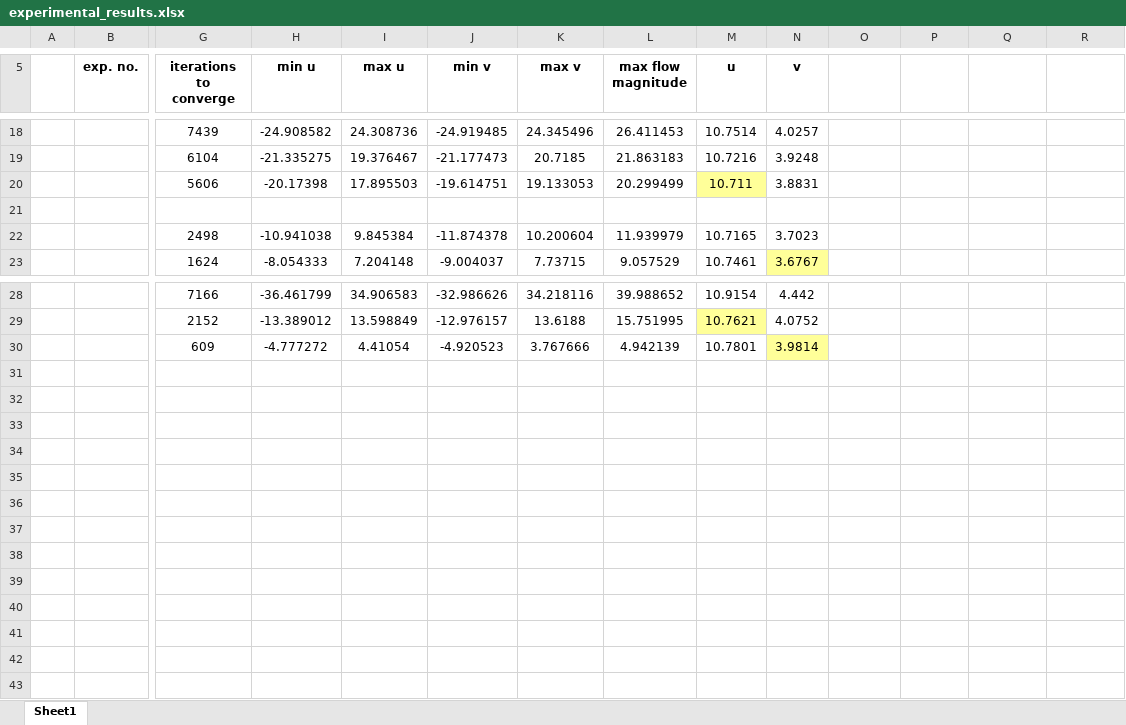
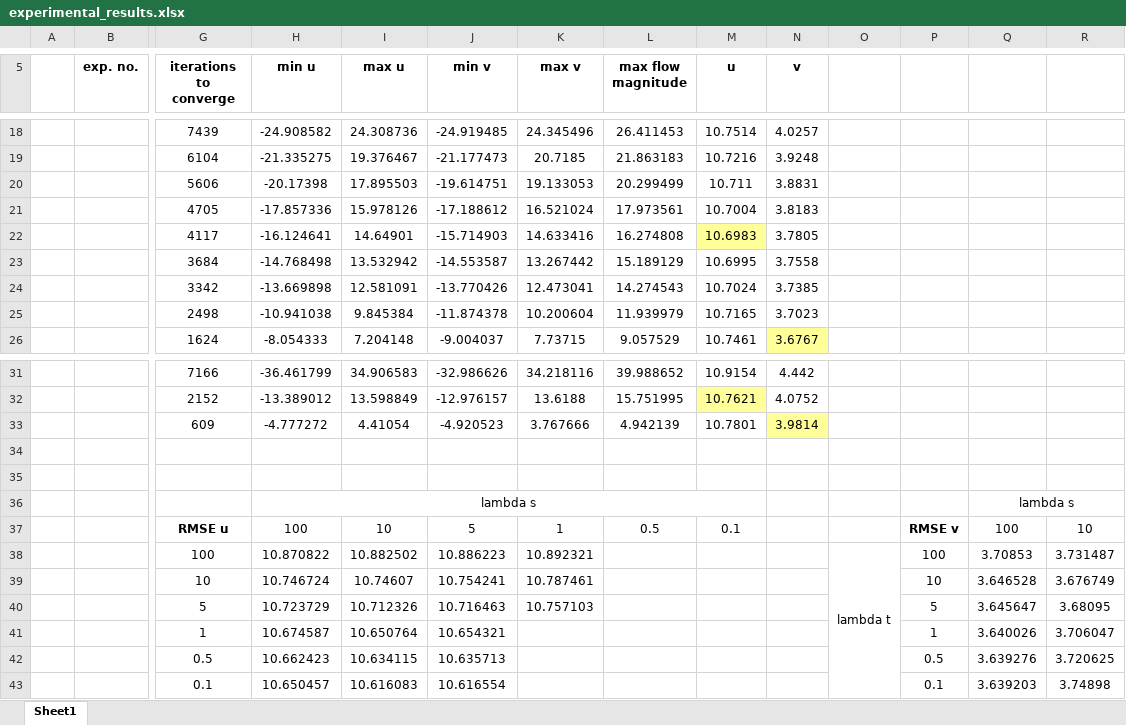
Before and after one commit to mpereira30/pdes4CV, an Excel workbook: experimental_results.xlsx, sheet Sheet1, drawn as a sheet; only a part is shown, gaps mark what is left out; values as stored, in another font and other column widths than the file's, no borders; removed rows and columns are numbered as before the commit, all else as after; rows hold the shown columns only; the diff names each change by its address in the sheet, - before the commit and + after, or states it on an @@ line.

```diff
--- a/experimental_results.xlsx (sheet Sheet1)
+++ b/experimental_results.xlsx (sheet Sheet1)
-M20 fill: #FFFF99
+M20 fill: none
-row 21: (empty)
+row 21:  |  | 4705 | -17.857336 | 15.978126 | -17.188612 | 16.521024 | 17.973561 | 10.7004 | 3.8183
+row 22:  |  | 4117 | -16.124641 | 14.64901 | -15.714903 | 14.633416 | 16.274808 | 10.6983 | 3.7805
+row 23:  |  | 3684 | -14.768498 | 13.532942 | -14.553587 | 13.267442 | 15.189129 | 10.6995 | 3.7558
+row 24:  |  | 3342 | -13.669898 | 12.581091 | -13.770426 | 12.473041 | 14.274543 | 10.7024 | 3.7385
+row 34: (empty)
+row 35: (empty)
+row 36:  |  |  | lambda s |  |  |  |  |  |  |  |  | lambda s
+row 37:  |  | RMSE u | 100 | 10 | 5 | 1 | 0.5 | 0.1 |  |  | RMSE v | 100 | 10
+row 38:  |  | 100 | 10.870822 | 10.882502 | 10.886223 | 10.892321 |  |  |  | lambda t | 100 | 3.70853 | 3.731487
+row 39:  |  | 10 | 10.746724 | 10.74607 | 10.754241 | 10.787461 |  |  |  |  | 10 | 3.646528 | 3.676749
+row 40:  |  | 5 | 10.723729 | 10.712326 | 10.716463 | 10.757103 |  |  |  |  | 5 | 3.645647 | 3.68095
+row 41:  |  | 1 | 10.674587 | 10.650764 | 10.654321 |  |  |  |  |  | 1 | 3.640026 | 3.706047
+row 42:  |  | 0.5 | 10.662423 | 10.634115 | 10.635713 |  |  |  |  |  | 0.5 | 3.639276 | 3.720625
+row 43:  |  | 0.1 | 10.650457 | 10.616083 | 10.616554 |  |  |  |  |  | 0.1 | 3.639203 | 3.74898
```
Also changed, not shown: 3 other files.
